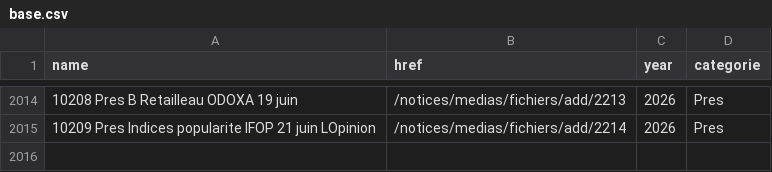
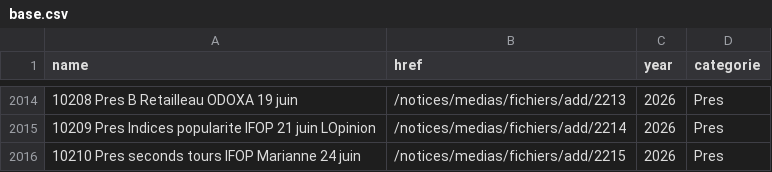
Before and after one commit to MieuxVoter/sondages-commission-index, a CSV file: base.csv, drawn as a sheet; only a part is shown, gaps mark what is left out.

```diff
--- a/base.csv
+++ b/base.csv
@@ -2015 +2015,2 @@ name,href,year,categorie
 10209 Pres Indices popularite IFOP 21 juin LOpinion,/notices/medias/fichiers/add/2214,2026,Pres
+10210 Pres seconds tours IFOP Marianne 24 juin,/notices/medias/fichiers/add/2215,2026,Pres
```
Also changed, not shown: files.csv, notices_catalog.csv, 1 other file.
